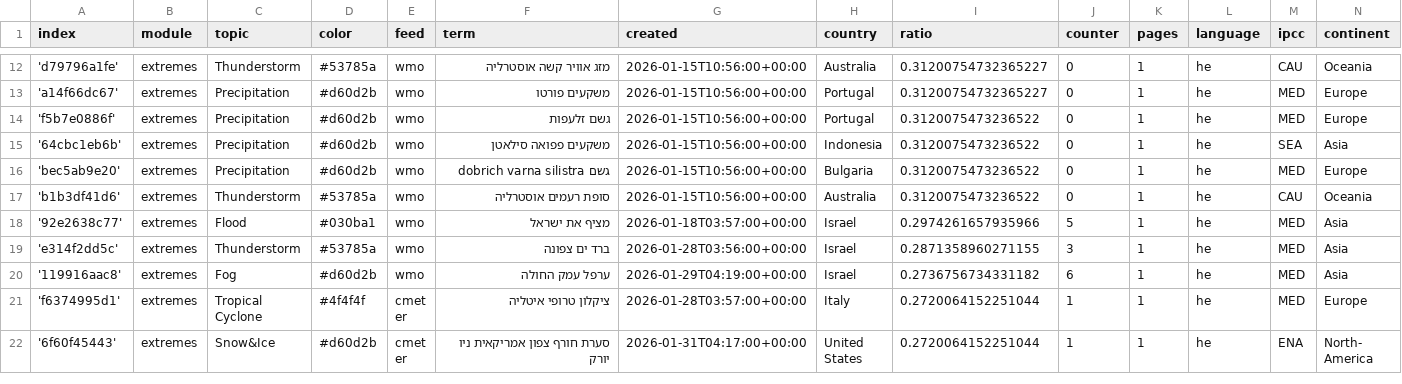
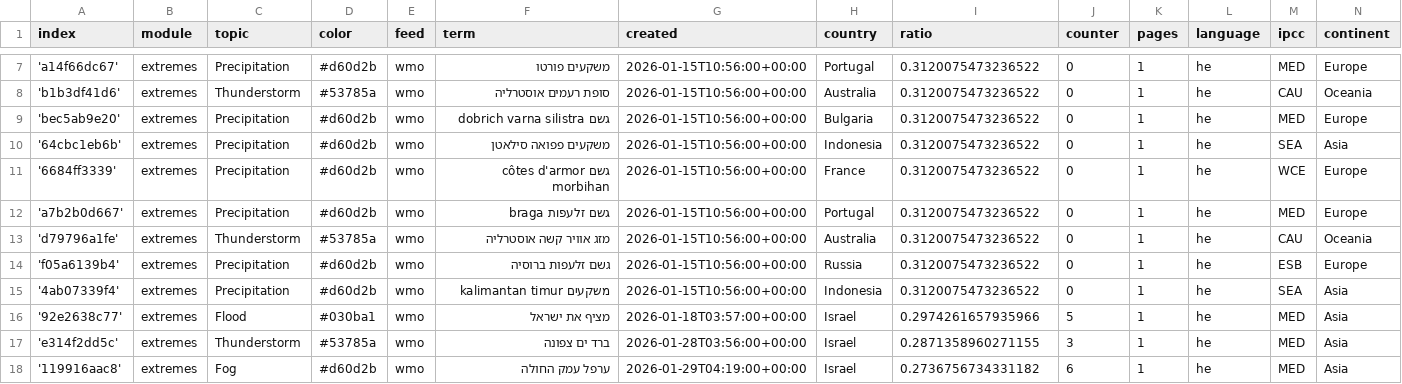
Before and after one commit to picawe-news/hebrewExtremes, a CSV file: terms.csv, drawn as a sheet; only a part is shown, gaps mark what is left out; the shorter side is filled out with more unchanged rows; the diff covers the shown part only.

Commit message:
Commit from GitHub Actions (harvest:0.0)

```diff
--- a/terms.csv
+++ b/terms.csv
@@ -12,7 +7,10 @@ index,module,topic,color,feed,term,created,country,ratio,counter,pages,language,
-'d79796a1fe',extremes,Thunderstorm,#53785a,wmo,מזג אוויר קשה אוסטרליה,2026-01-15T10:56:00+00:00,Australia,0.31200754732365227,0,1,he,CAU,Oceania
-'a14f66dc67',extremes,Precipitation,#d60d2b,wmo,משקעים פורטו,2026-01-15T10:56:00+00:00,Portugal,0.31200754732365227,0,1,he,MED,Europe
-'f5b7e0886f',extremes,Precipitation,#d60d2b,wmo,גשם זלעפות,2026-01-15T10:56:00+00:00,Portugal,0.3120075473236522,0,1,he,MED,Europe
+'a14f66dc67',extremes,Precipitation,#d60d2b,wmo,משקעים פורטו,2026-01-15T10:56:00+00:00,Portugal,0.3120075473236522,0,1,he,MED,Europe
+'b1b3df41d6',extremes,Thunderstorm,#53785a,wmo,סופת רעמים אוסטרליה,2026-01-15T10:56:00+00:00,Australia,0.3120075473236522,0,1,he,CAU,Oceania
+'bec5ab9e20',extremes,Precipitation,#d60d2b,wmo,גשם dobrich varna silistra,2026-01-15T10:56:00+00:00,Bulgaria,0.3120075473236522,0,1,he,MED,Europe
 '64cbc1eb6b',extremes,Precipitation,#d60d2b,wmo,משקעים פפואה סילאטן,2026-01-15T10:56:00+00:00,Indonesia,0.3120075473236522,0,1,he,SEA,Asia
-'bec5ab9e20',extremes,Precipitation,#d60d2b,wmo,גשם dobrich varna silistra,2026-01-15T10:56:00+00:00,Bulgaria,0.3120075473236522,0,1,he,MED,Europe
-'b1b3df41d6',extremes,Thunderstorm,#53785a,wmo,סופת רעמים אוסטרליה,2026-01-15T10:56:00+00:00,Australia,0.3120075473236522,0,1,he,CAU,Oceania
+'6684ff3339',extremes,Precipitation,#d60d2b,wmo,גשם côtes d'armor morbihan,2026-01-15T10:56:00+00:00,France,0.3120075473236522,0,1,he,WCE,Europe
+'a7b2b0d667',extremes,Precipitation,#d60d2b,wmo,גשם זלעפות braga,2026-01-15T10:56:00+00:00,Portugal,0.3120075473236522,0,1,he,MED,Europe
+'d79796a1fe',extremes,Thunderstorm,#53785a,wmo,מזג אוויר קשה אוסטרליה,2026-01-15T10:56:00+00:00,Australia,0.3120075473236522,0,1,he,CAU,Oceania
+'f05a6139b4',extremes,Precipitation,#d60d2b,wmo,גשם זלעפות ברוסיה,2026-01-15T10:56:00+00:00,Russia,0.3120075473236522,0,1,he,ESB,Europe
+'4ab07339f4',extremes,Precipitation,#d60d2b,wmo,משקעים kalimantan timur,2026-01-15T10:56:00+00:00,Indonesia,0.3120075473236522,0,1,he,SEA,Asia
 '92e2638c77',extremes,Flood,#030ba1,wmo,מציף את ישראל,2026-01-18T03:57:00+00:00,Israel,0.2974261657935966,5,1,he,MED,Asia
```
Also changed, not shown: 2 added rows, 5 removed rows and 2 edited cells elsewhere in this file.
